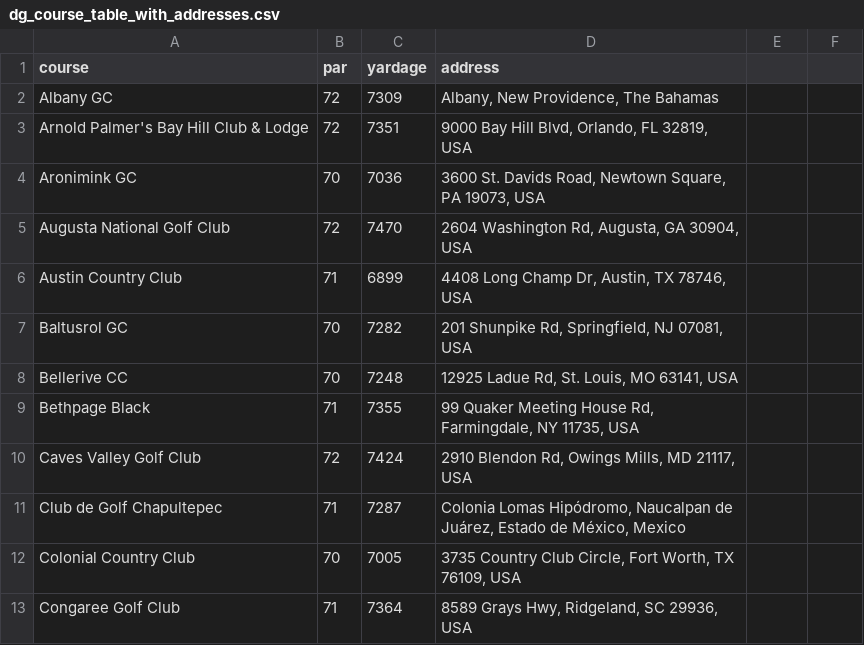
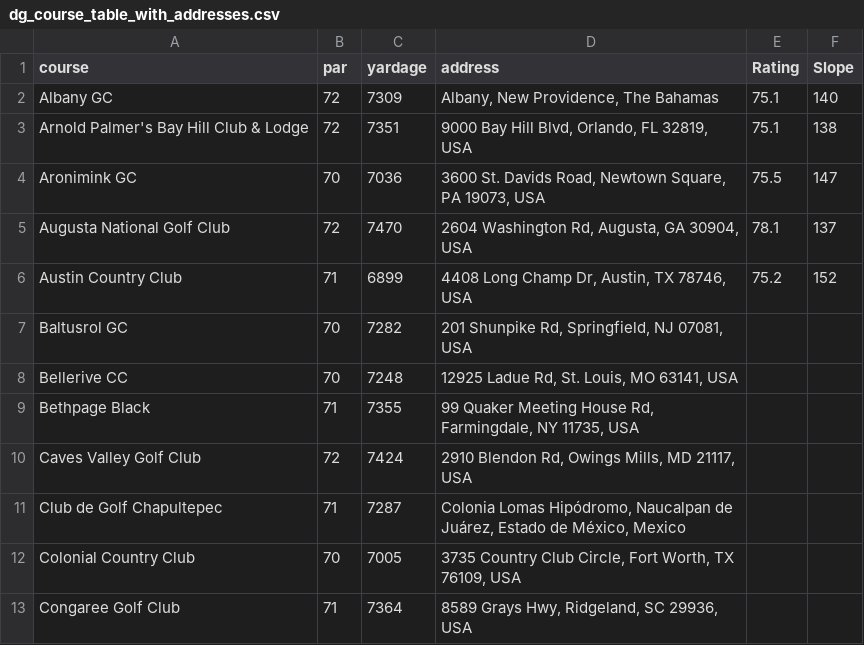
Before and after one commit to JeremyJohnson24/nss_capstone, a CSV file: data/dg_course_table_with_addresses.csv, drawn as a sheet; only a part is shown; the diff names each change by its address in the sheet, - before the commit and + after, or states it on an @@ line.

```diff
--- a/data/dg_course_table_with_addresses.csv
+++ b/data/dg_course_table_with_addresses.csv
-E1: (empty)
+E1: Rating
-F1: (empty)
+F1: Slope
-E2:E3 (Rating): (empty)
+E2:E3 (Rating): 75.1
-F2 (Slope): (empty)
+F2 (Slope): 140
-F3 (Slope): (empty)
+F3 (Slope): 138
-E4 (Rating): (empty)
+E4 (Rating): 75.5
-F4 (Slope): (empty)
+F4 (Slope): 147
-E5 (Rating): (empty)
+E5 (Rating): 78.1
-F5 (Slope): (empty)
+F5 (Slope): 137
-E6 (Rating): (empty)
+E6 (Rating): 75.2
-F6 (Slope): (empty)
+F6 (Slope): 152
```
Also changed, not shown: 32 other files.
